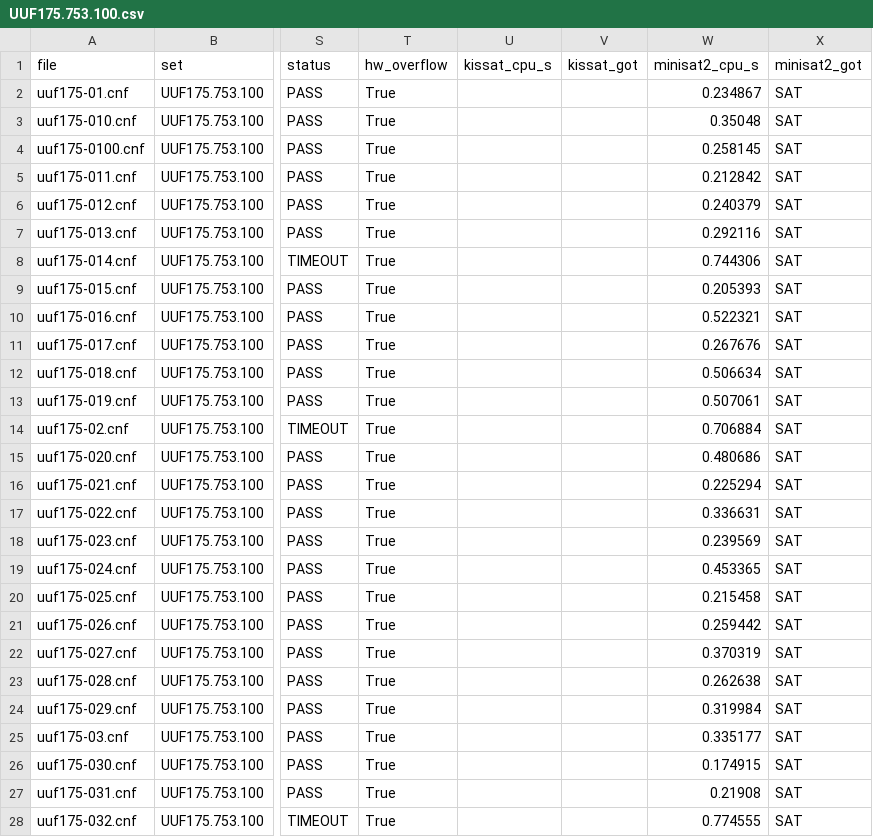
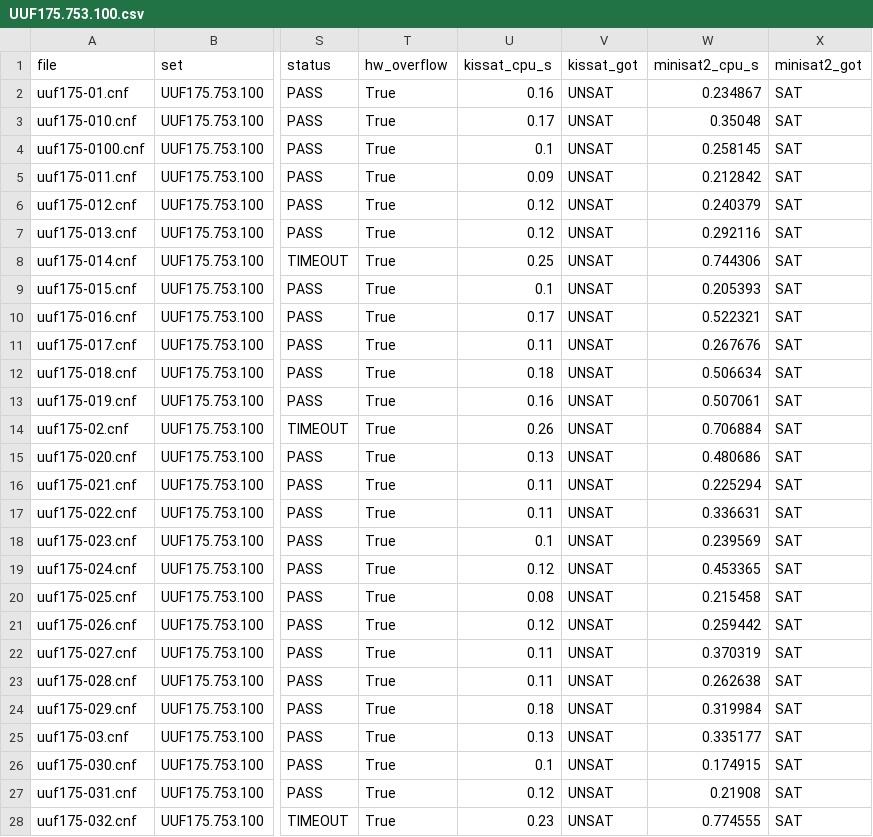
Before and after one commit to The-Ansh-Shah/bcp-hw-accelerator, a CSV file: results/UUF175.753.100.csv, drawn as a sheet; only a part is shown, gaps mark what is left out; the diff covers the shown part only; the diff names each change by its address in the sheet, - before the commit and + after, or states it on an @@ line.

```diff
--- a/results/UUF175.753.100.csv
+++ b/results/UUF175.753.100.csv
-U2 (kissat_cpu_s): (empty)
+U2 (kissat_cpu_s): 0.16
-V2:V28 (kissat_got): (empty)
+V2:V28 (kissat_got): UNSAT
-U3 (kissat_cpu_s): (empty)
+U3 (kissat_cpu_s): 0.17
-U4 (kissat_cpu_s): (empty)
+U4 (kissat_cpu_s): 0.1
-U5 (kissat_cpu_s): (empty)
+U5 (kissat_cpu_s): 0.09
-U6:U7 (kissat_cpu_s): (empty)
+U6:U7 (kissat_cpu_s): 0.12
-U8 (kissat_cpu_s): (empty)
+U8 (kissat_cpu_s): 0.25
-U9 (kissat_cpu_s): (empty)
+U9 (kissat_cpu_s): 0.1
-U10 (kissat_cpu_s): (empty)
+U10 (kissat_cpu_s): 0.17
-U11 (kissat_cpu_s): (empty)
+U11 (kissat_cpu_s): 0.11
-U12 (kissat_cpu_s): (empty)
+U12 (kissat_cpu_s): 0.18
-U13 (kissat_cpu_s): (empty)
+U13 (kissat_cpu_s): 0.16
-U14 (kissat_cpu_s): (empty)
+U14 (kissat_cpu_s): 0.26
-U15 (kissat_cpu_s): (empty)
+U15 (kissat_cpu_s): 0.13
-U16:U17 (kissat_cpu_s): (empty)
+U16:U17 (kissat_cpu_s): 0.11
-U18 (kissat_cpu_s): (empty)
+U18 (kissat_cpu_s): 0.1
-U19 (kissat_cpu_s): (empty)
+U19 (kissat_cpu_s): 0.12
-U20 (kissat_cpu_s): (empty)
+U20 (kissat_cpu_s): 0.08
-U21 (kissat_cpu_s): (empty)
+U21 (kissat_cpu_s): 0.12
-U22:U23 (kissat_cpu_s): (empty)
+U22:U23 (kissat_cpu_s): 0.11
-U24 (kissat_cpu_s): (empty)
+U24 (kissat_cpu_s): 0.18
-U25 (kissat_cpu_s): (empty)
+U25 (kissat_cpu_s): 0.13
-U26 (kissat_cpu_s): (empty)
+U26 (kissat_cpu_s): 0.1
-U27 (kissat_cpu_s): (empty)
+U27 (kissat_cpu_s): 0.12
-U28 (kissat_cpu_s): (empty)
+U28 (kissat_cpu_s): 0.23
```
Also changed, not shown: 146 edited cells elsewhere in this file, results/UF125.538.100.csv, results/UUF125.538.100.csv, 12 other files.
